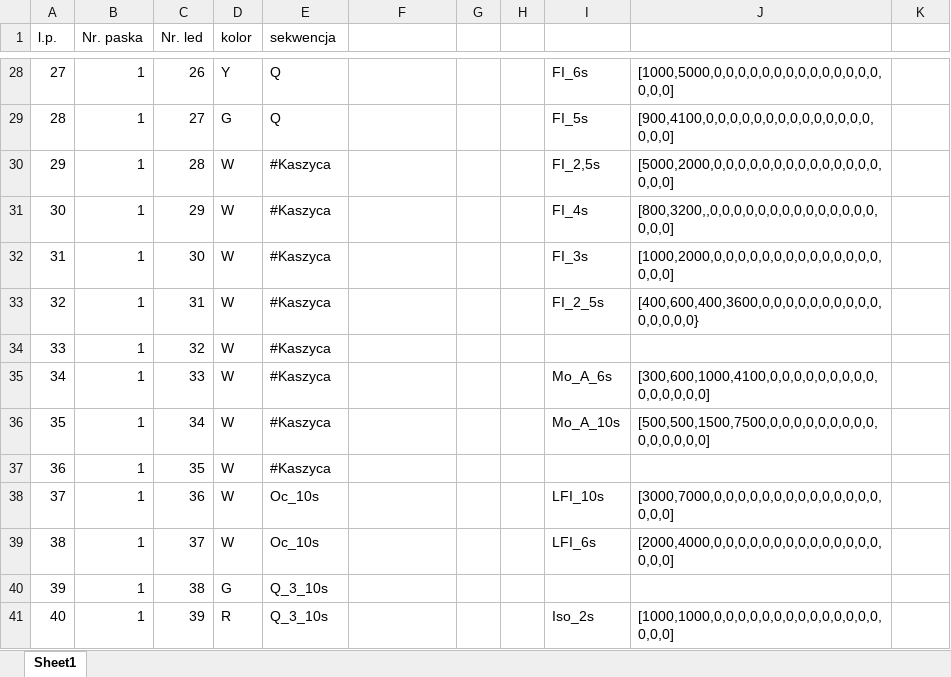
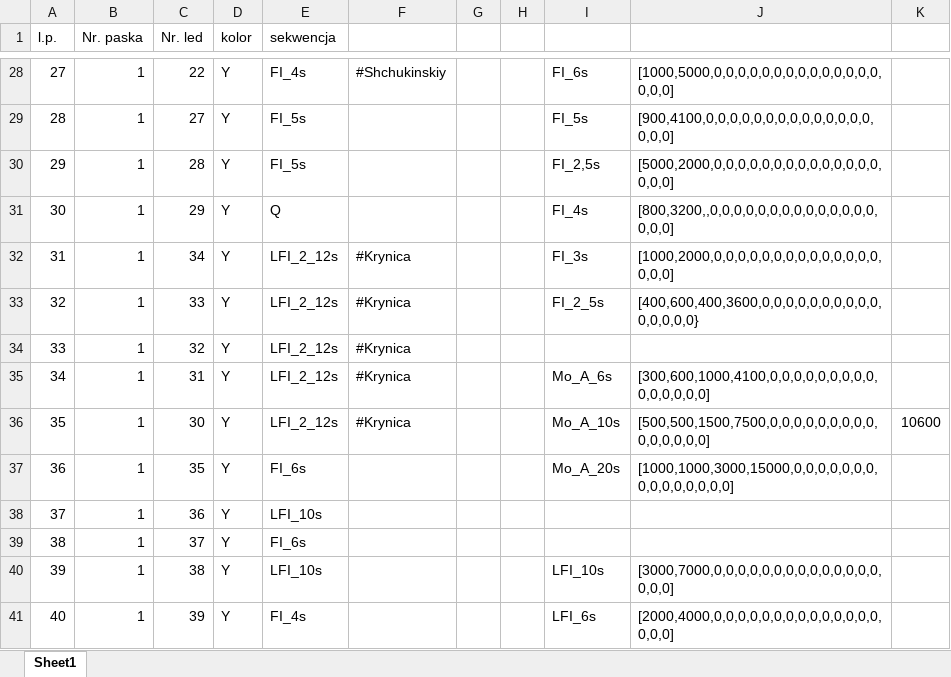
Before and after one commit to qbazd/buoy_leds, an Excel workbook: sekwencje.xlsx, sheet Sheet1, drawn as a sheet; only a part is shown, gaps mark what is left out; values as stored, in another font and other column widths than the file's, no borders; the diff covers the shown part only; the diff names each change by its address in the sheet, - before the commit and + after, or states it on an @@ line.

```diff
--- a/sekwencje.xlsx (sheet Sheet1)
+++ b/sekwencje.xlsx (sheet Sheet1)
-C28 (Nr. led): 26
+C28 (Nr. led): 22
-E28 (sekwencja): Q
+E28 (sekwencja): FI_4s
-F28: (empty)
+F28: #Shchukinskiy
-D29 (kolor): G
+D29 (kolor): Y
-E29 (sekwencja): Q
+E29 (sekwencja): FI_5s
-D30:D39 (kolor): W
+D30:D39 (kolor): Y
-E30 (sekwencja): #Kaszyca
+E30 (sekwencja): FI_5s
-E31 (sekwencja): #Kaszyca
+E31 (sekwencja): Q
-C32 (Nr. led): 30
+C32 (Nr. led): 34
-E32:E36 (sekwencja): #Kaszyca
+E32:E36 (sekwencja): LFI_2_12s
-F32:F36: (empty)
+F32:F36: #Krynica
-C33 (Nr. led): 31
+C33 (Nr. led): 33
-C35 (Nr. led): 33
+C35 (Nr. led): 31
-C36 (Nr. led): 34
+C36 (Nr. led): 30
-K36: (empty)
+K36: 10600
-E37 (sekwencja): #Kaszyca
+E37 (sekwencja): FI_6s
-I37: (empty)
+I37: Mo_A_20s
-J37: (empty)
+J37: [1000,1000,3000,15000,0,0,0,0,0,0,0,0,0,0,0,0,0,0,0]
-E38 (sekwencja): Oc_10s
+E38 (sekwencja): LFI_10s
-I38: LFI_10s
+I38: (empty)
-J38: [3000,7000,0,0,0,0,0,0,0,0,0,0,0,0,0,0,0,0,0]
+J38: (empty)
-E39 (sekwencja): Oc_10s
+E39 (sekwencja): FI_6s
-I39: LFI_6s
+I39: (empty)
-J39: [2000,4000,0,0,0,0,0,0,0,0,0,0,0,0,0,0,0,0,0]
+J39: (empty)
-D40 (kolor): G
+D40 (kolor): Y
-E40 (sekwencja): Q_3_10s
+E40 (sekwencja): LFI_10s
-I40: (empty)
+I40: LFI_10s
-J40: (empty)
+J40: [3000,7000,0,0,0,0,0,0,0,0,0,0,0,0,0,0,0,0,0]
-D41 (kolor): R
+D41 (kolor): Y
-E41 (sekwencja): Q_3_10s
+E41 (sekwencja): FI_4s
-I41: Iso_2s
+I41: LFI_6s
-J41: [1000,1000,0,0,0,0,0,0,0,0,0,0,0,0,0,0,0,0,0]
+J41: [2000,4000,0,0,0,0,0,0,0,0,0,0,0,0,0,0,0,0,0]
```
Also changed, not shown: 382 edited cells elsewhere in this sheet, 5 other files.
